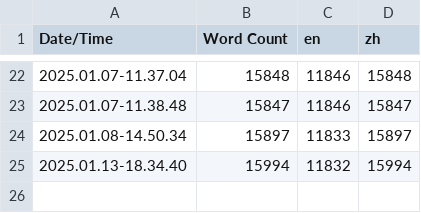
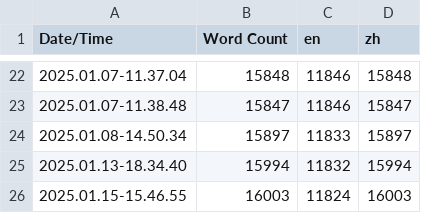
Before and after one commit to Kiritie/DreamWorld, a CSV file: Content/Localization/Game/Game.csv, drawn as a sheet; only a part is shown, gaps mark what is left out.

```diff
--- a/Content/Localization/Game/Game.csv
+++ b/Content/Localization/Game/Game.csv
@@ -25 +25,2 @@ Date/Time,Word Count,en,zh
 2025.01.13-18.34.40,15994,11832,15994
+2025.01.15-15.46.55,16003,11824,16003
```
Also changed, not shown: 30 other files.
